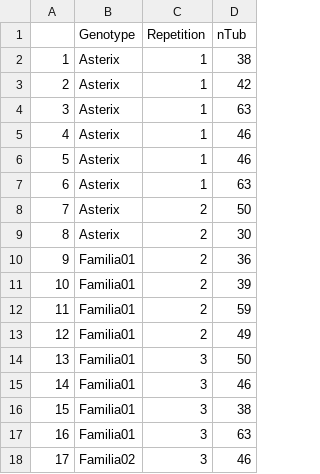
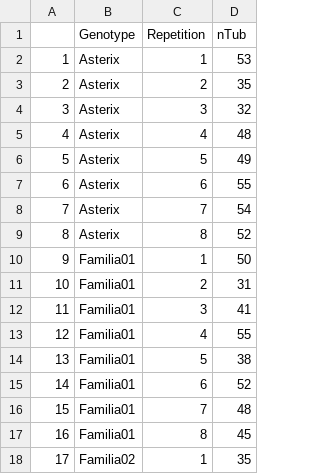
Before and after one commit to Matheus21sousa/ExperimentalStatistics, a CSV file: RawData/DIC-potato.csv, drawn as a sheet; only a part is shown; the diff covers the shown part only.

Commit message:
Add .gitignore + Fixing repetition big simulation

```diff
--- a/RawData/DIC-potato.csv
+++ b/RawData/DIC-potato.csv
@@ -1,18 +1,18 @@
 "","Genotype","Repetition","nTub"
-"1","Asterix",1,38
-"2","Asterix",1,42
-"3","Asterix",1,63
-"4","Asterix",1,46
-"5","Asterix",1,46
-"6","Asterix",1,63
-"7","Asterix",2,50
-"8","Asterix",2,30
-"9","Familia01",2,36
-"10","Familia01",2,39
-"11","Familia01",2,59
-"12","Familia01",2,49
-"13","Familia01",3,50
-"14","Familia01",3,46
-"15","Familia01",3,38
-"16","Familia01",3,63
-"17","Familia02",3,46
+"1","Asterix",1,53
+"2","Asterix",2,35
+"3","Asterix",3,32
+"4","Asterix",4,48
+"5","Asterix",5,49
+"6","Asterix",6,55
+"7","Asterix",7,54
+"8","Asterix",8,52
+"9","Familia01",1,50
+"10","Familia01",2,31
+"11","Familia01",3,41
+"12","Familia01",4,55
+"13","Familia01",5,38
+"14","Familia01",6,52
+"15","Familia01",7,48
+"16","Familia01",8,45
+"17","Familia02",1,35
```
Also changed, not shown: 58 edited cells elsewhere in this file, 5 other files.
